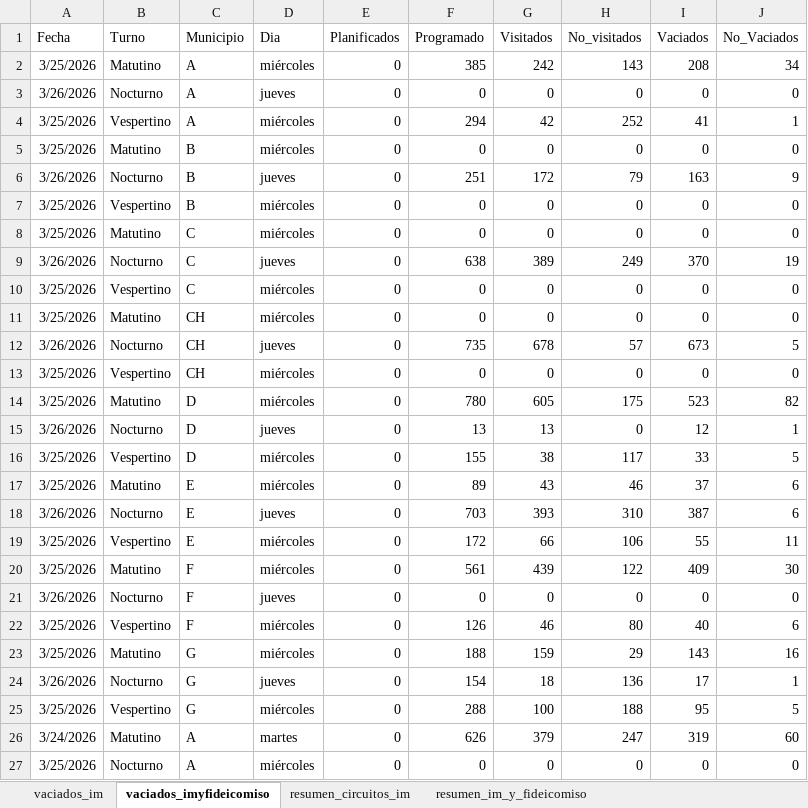
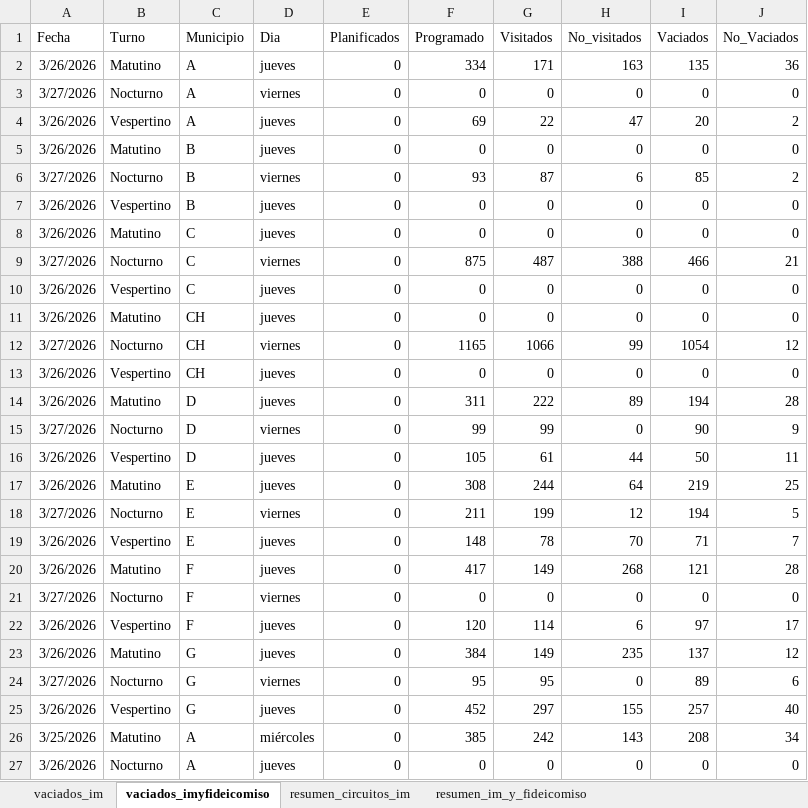
Before and after one commit to liottinicolas/APP_nuevoinforme, an Excel workbook: scripts/visitados/datos_vaciados_camiones.xlsx, sheet vaciados_imyfideicomiso, drawn as a sheet; only a part is shown; the shorter side is filled out with more unchanged rows; values as stored, in another font and other column widths than the file's, no borders; the diff covers the shown part only; the diff names each change by its address in the sheet, - before the commit and + after, or states it on an @@ line.

```diff
--- a/scripts/visitados/datos_vaciados_camiones.xlsx (sheet vaciados_imyfideicomiso)
+++ b/scripts/visitados/datos_vaciados_camiones.xlsx (sheet vaciados_imyfideicomiso)
+row 2: 3/26/2026 | Matutino | A | jueves | 0 | 334 | 171 | 163 | 135 | 36
+row 3: 3/27/2026 | Nocturno | A | viernes | 0 | 0 | 0 | 0 | 0 | 0
+row 4: 3/26/2026 | Vespertino | A | jueves | 0 | 69 | 22 | 47 | 20 | 2
+row 5: 3/26/2026 | Matutino | B | jueves | 0 | 0 | 0 | 0 | 0 | 0
+row 6: 3/27/2026 | Nocturno | B | viernes | 0 | 93 | 87 | 6 | 85 | 2
+row 7: 3/26/2026 | Vespertino | B | jueves | 0 | 0 | 0 | 0 | 0 | 0
+row 8: 3/26/2026 | Matutino | C | jueves | 0 | 0 | 0 | 0 | 0 | 0
+row 9: 3/27/2026 | Nocturno | C | viernes | 0 | 875 | 487 | 388 | 466 | 21
+row 10: 3/26/2026 | Vespertino | C | jueves | 0 | 0 | 0 | 0 | 0 | 0
+row 11: 3/26/2026 | Matutino | CH | jueves | 0 | 0 | 0 | 0 | 0 | 0
+row 12: 3/27/2026 | Nocturno | CH | viernes | 0 | 1165 | 1066 | 99 | 1054 | 12
+row 13: 3/26/2026 | Vespertino | CH | jueves | 0 | 0 | 0 | 0 | 0 | 0
+row 14: 3/26/2026 | Matutino | D | jueves | 0 | 311 | 222 | 89 | 194 | 28
+row 15: 3/27/2026 | Nocturno | D | viernes | 0 | 99 | 99 | 0 | 90 | 9
+row 16: 3/26/2026 | Vespertino | D | jueves | 0 | 105 | 61 | 44 | 50 | 11
+row 17: 3/26/2026 | Matutino | E | jueves | 0 | 308 | 244 | 64 | 219 | 25
+row 18: 3/27/2026 | Nocturno | E | viernes | 0 | 211 | 199 | 12 | 194 | 5
+row 19: 3/26/2026 | Vespertino | E | jueves | 0 | 148 | 78 | 70 | 71 | 7
+row 20: 3/26/2026 | Matutino | F | jueves | 0 | 417 | 149 | 268 | 121 | 28
+row 21: 3/27/2026 | Nocturno | F | viernes | 0 | 0 | 0 | 0 | 0 | 0
+row 22: 3/26/2026 | Vespertino | F | jueves | 0 | 120 | 114 | 6 | 97 | 17
+row 23: 3/26/2026 | Matutino | G | jueves | 0 | 384 | 149 | 235 | 137 | 12
+row 24: 3/27/2026 | Nocturno | G | viernes | 0 | 95 | 95 | 0 | 89 | 6
+row 25: 3/26/2026 | Vespertino | G | jueves | 0 | 452 | 297 | 155 | 257 | 40
```
Also changed, not shown: 2 added rows elsewhere in this sheet, sheet vaciados_im, sheet resumen_circuitos_im, sheet resumen_im_y_fideicomiso, 32 other files.
